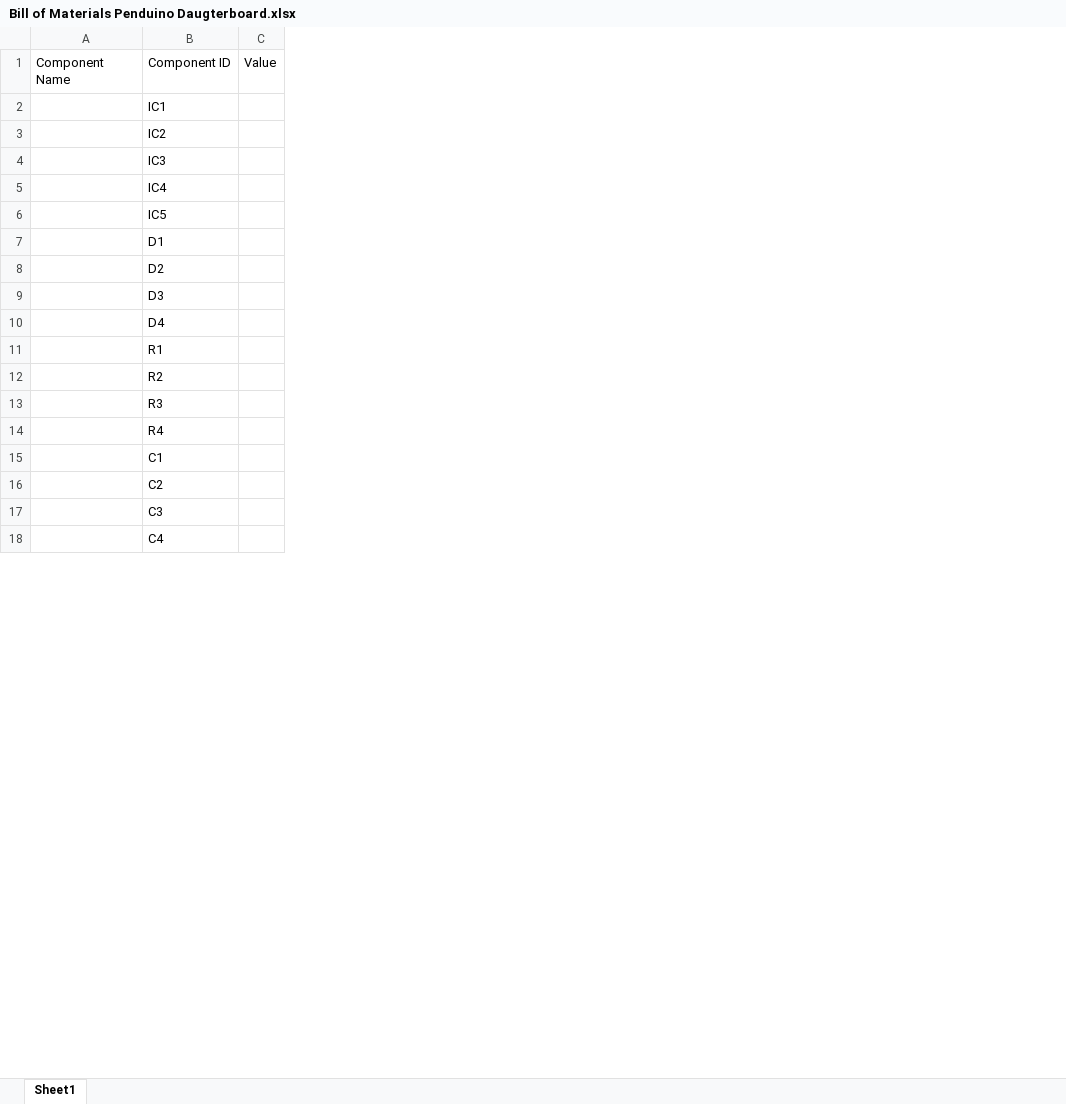
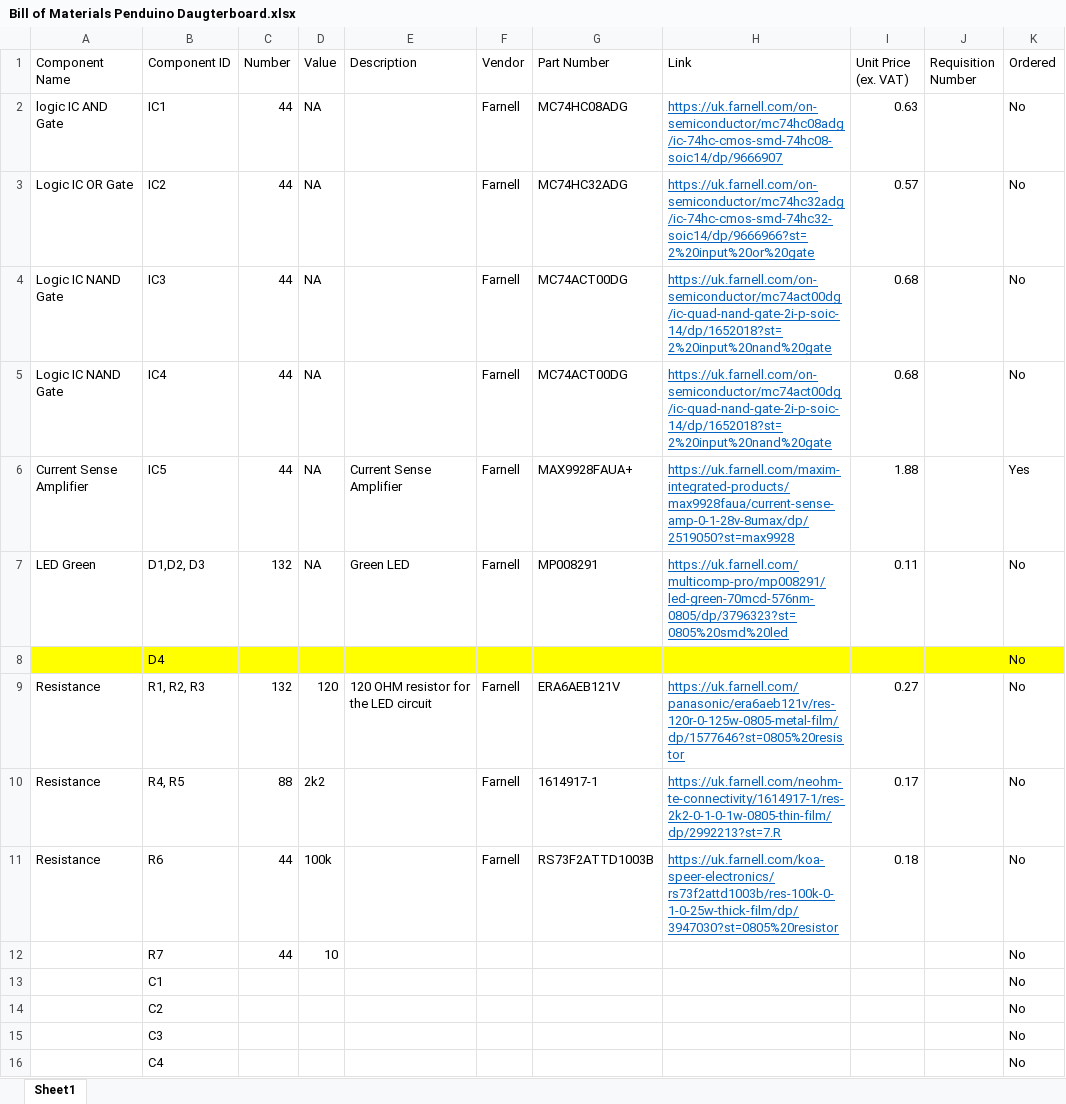
Before and after one commit to practable/supervisor-pcb, an Excel workbook: pendulum_daughterboard/Bill of Materials Penduino Daugterboard.xlsx, sheet Sheet1, drawn as a sheet; only a part is shown; values as stored, in another font and other column widths than the file's, no borders; removed rows and columns are numbered as before the commit, all else as after; the diff covers the shown part only; the diff names each change by its address in the sheet, - before the commit and + after, or states it on an @@ line.

Commit message:
Update Bill of Materials Penduino Daugterboard.xlsx

```diff
--- a/pendulum_daughterboard/Bill of Materials Penduino Daugterboard.xlsx (sheet Sheet1)
+++ b/pendulum_daughterboard/Bill of Materials Penduino Daugterboard.xlsx (sheet Sheet1)
+column C (Number), empty
+column E (Description), empty
+column F (Vendor), empty
+column G (Part Number), empty
+column H (Link), empty
+column I (Unit Price (ex. VAT)), empty
+column J (Requisition Number), empty
+column K (Ordered), row 8: No; rows 13-16: all No
-row 2:  | IC1
-row 3:  | IC2
-row 4:  | IC3
-row 5:  | IC4
-row 6:  | IC5
-row 7:  | D1
-row 8:  | D2
-row 9:  | D3
+row 2: logic IC AND Gate | IC1 | 44 | NA |  | Farnell | MC74HC08ADG | https://uk.farnell.com/on-semiconductor/mc74hc08adg/ic-74hc-cmos-smd-74hc08-soic14/dp/9666907 | 0.63 |  | No
+row 3: Logic IC OR Gate | IC2 | 44 | NA |  | Farnell | MC74HC32ADG | https://uk.farnell.com/on-semiconductor/mc74hc32adg/ic-74hc-cmos-smd-74hc32-soic14/dp/9666966?st=2%20input%20or%20gate | 0.57 |  | No
+row 4: Logic IC NAND Gate | IC3 | 44 | NA |  | Farnell | MC74ACT00DG | https://uk.farnell.com/on-semiconductor/mc74act00dg/ic-quad-nand-gate-2i-p-soic-14/dp/1652018?st=2%20input%20nand%20gate | 0.68 |  | No
+row 5: Logic IC NAND Gate | IC4 | 44 | NA |  | Farnell | MC74ACT00DG | https://uk.farnell.com/on-semiconductor/mc74act00dg/ic-quad-nand-gate-2i-p-soic-14/dp/1652018?st=2%20input%20nand%20gate | 0.68 |  | No
+row 6: Current Sense Amplifier | IC5 | 44 | NA | Current Sense Amplifier | Farnell | MAX9928FAUA+ | https://uk.farnell.com/maxim-integrated-products/max9928faua/current-sense-amp-0-1-28v-8umax/dp/2519050?st=max9928 | 1.88 |  | Yes
+row 7: LED Green | D1,D2, D3 | 132 | NA | Green LED | Farnell | MP008291 | https://uk.farnell.com/multicomp-pro/mp008291/led-green-70mcd-576nm-0805/dp/3796323?st=0805%20smd%20led | 0.11 |  | No
-A8:B8 fill: none
+A8:B8 fill: #FFFF00
-D8 fill: none
+D8 fill: #FFFF00
-row 11:  | R1
-row 12:  | R2
-row 13:  | R3
-row 14:  | R4
+row 9: Resistance | R1, R2, R3 | 132 | 120 | 120 OHM resistor for the LED circuit | Farnell | ERA6AEB121V | https://uk.farnell.com/panasonic/era6aeb121v/res-120r-0-125w-0805-metal-film/dp/1577646?st=0805%20resistor | 0.27 |  | No
+row 10: Resistance | R4, R5 | 88 | 2k2 |  | Farnell | 1614917-1 | https://uk.farnell.com/neohm-te-connectivity/1614917-1/res-2k2-0-1-0-1w-0805-thin-film/dp/2992213?st=7.R | 0.17 |  | No
+row 11: Resistance | R6 | 44 | 100k |  | Farnell | RS73F2ATTD1003B | https://uk.farnell.com/koa-speer-electronics/rs73f2attd1003b/res-100k-0-1-0-25w-thick-film/dp/3947030?st=0805%20resistor | 0.18 |  | No
+row 12:  | R7 | 44 | 10 |  |  |  |  |  |  | No
```
Also changed, not shown: 7 removed rows and 1 edited cell elsewhere in this sheet.
